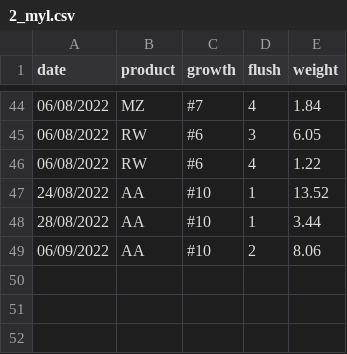
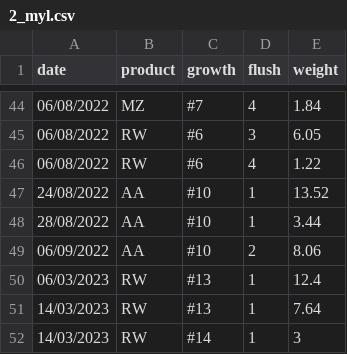
Before and after one commit to DenariAnalytics/montana, a CSV file: data/shrooms/2_myl.csv, drawn as a sheet; only a part is shown, gaps mark what is left out.

```diff
--- a/data/shrooms/2_myl.csv
+++ b/data/shrooms/2_myl.csv
@@ -49 +49,4 @@ date,product,growth,flush,weight
 06/09/2022,AA,#10,2,8.06
+06/03/2023,RW,#13,1,12.4
+14/03/2023,RW,#13,1,7.64
+14/03/2023,RW,#14,1,3
```
Also changed, not shown: data/shrooms/1_costs.csv, data/shrooms/4_sales.csv, 7 other files.
